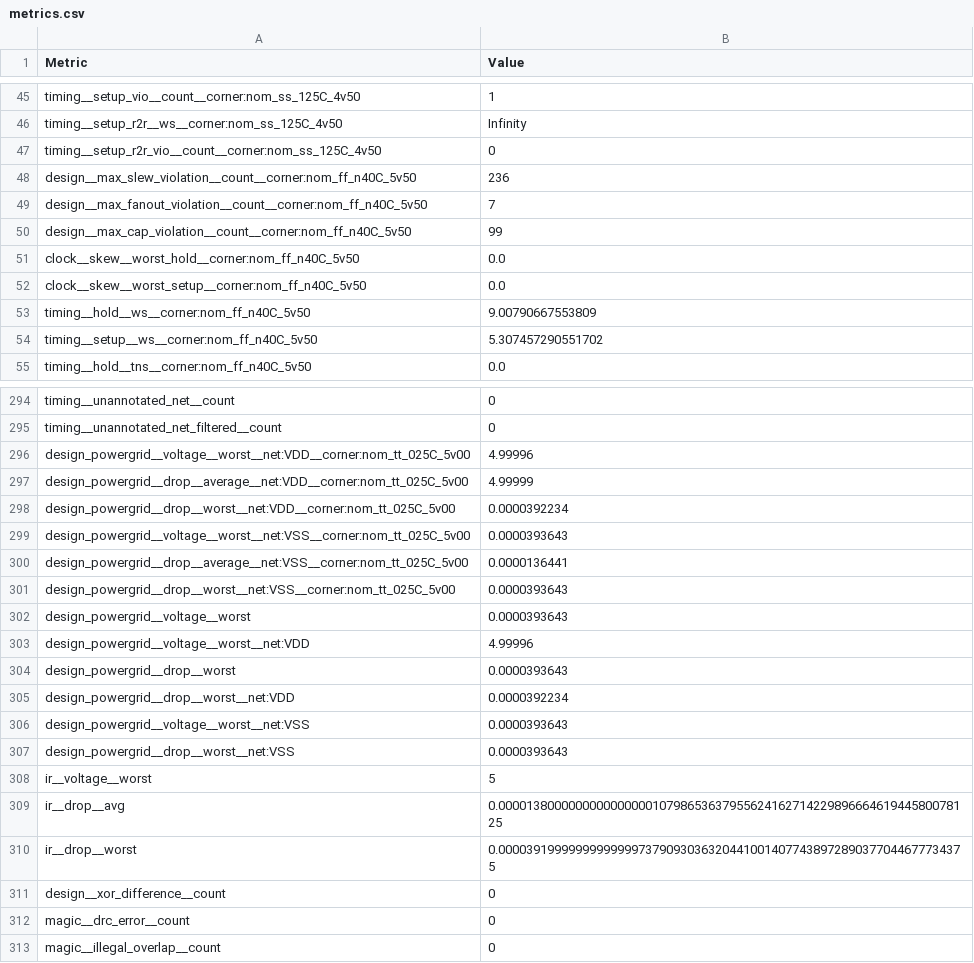
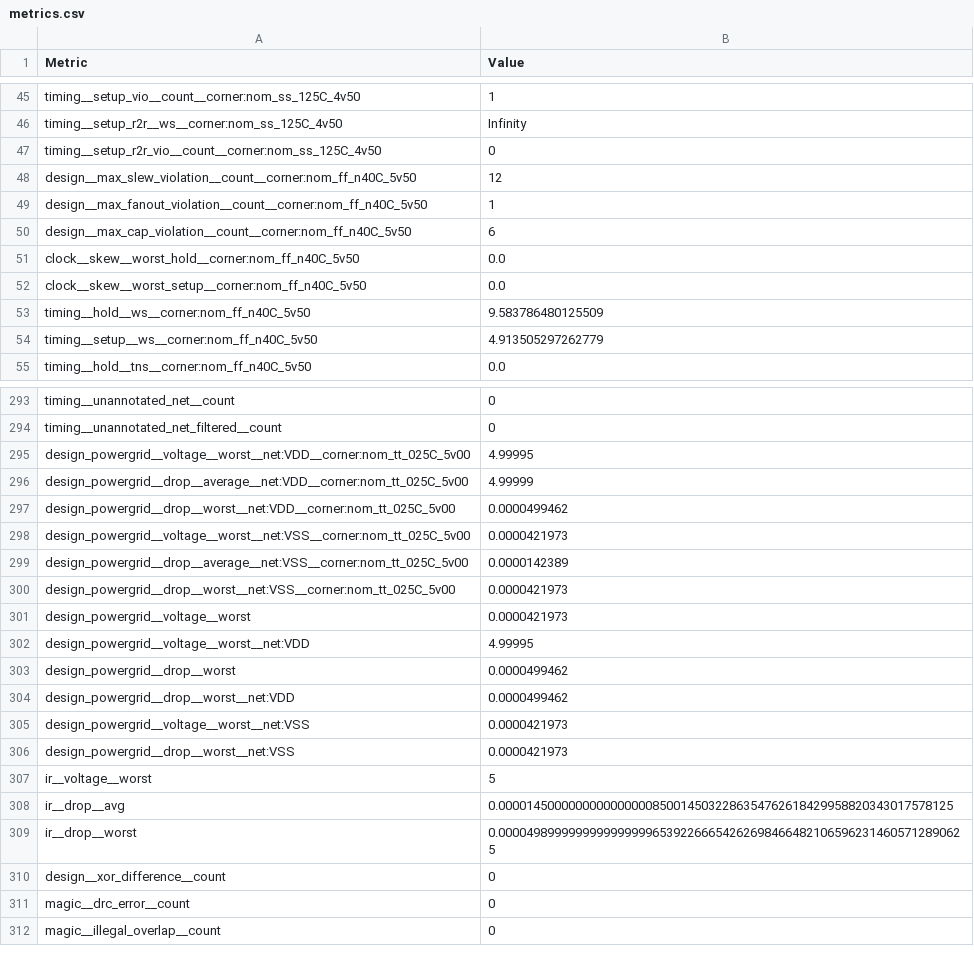
Before and after one commit to Gotawa-Aryo/usb-audio-system-ic, a CSV file: layout/metrics.csv, drawn as a sheet; only a part is shown, gaps mark what is left out; the diff covers the shown part only.

```diff
--- a/layout/metrics.csv
+++ b/layout/metrics.csv
@@ -47,9 +47,9 @@ timing__setup_r2r__ws__corner:nom_ss_125C_4v50,Infinity
 timing__setup_r2r_vio__count__corner:nom_ss_125C_4v50,0
-design__max_slew_violation__count__corner:nom_ff_n40C_5v50,236
-design__max_fanout_violation__count__corner:nom_ff_n40C_5v50,7
-design__max_cap_violation__count__corner:nom_ff_n40C_5v50,99
+design__max_slew_violation__count__corner:nom_ff_n40C_5v50,12
+design__max_fanout_violation__count__corner:nom_ff_n40C_5v50,1
+design__max_cap_violation__count__corner:nom_ff_n40C_5v50,6
 clock__skew__worst_hold__corner:nom_ff_n40C_5v50,0.0
 clock__skew__worst_setup__corner:nom_ff_n40C_5v50,0.0
-timing__hold__ws__corner:nom_ff_n40C_5v50,9.00790667553809
-timing__setup__ws__corner:nom_ff_n40C_5v50,5.307457290551702
+timing__hold__ws__corner:nom_ff_n40C_5v50,9.583786480125509
+timing__setup__ws__corner:nom_ff_n40C_5v50,4.913505297262779
 timing__hold__tns__corner:nom_ff_n40C_5v50,0.0
@@ -295,17 +294,17 @@ timing__unannotated_net__count,0
 timing__unannotated_net_filtered__count,0
-design_powergrid__voltage__worst__net:VDD__corner:nom_tt_025C_5v00,4.99996
+design_powergrid__voltage__worst__net:VDD__corner:nom_tt_025C_5v00,4.99995
 design_powergrid__drop__average__net:VDD__corner:nom_tt_025C_5v00,4.99999
-design_powergrid__drop__worst__net:VDD__corner:nom_tt_025C_5v00,0.0000392234
-design_powergrid__voltage__worst__net:VSS__corner:nom_tt_025C_5v00,0.0000393643
-design_powergrid__drop__average__net:VSS__corner:nom_tt_025C_5v00,0.0000136441
-design_powergrid__drop__worst__net:VSS__corner:nom_tt_025C_5v00,0.0000393643
-design_powergrid__voltage__worst,0.0000393643
-design_powergrid__voltage__worst__net:VDD,4.99996
-design_powergrid__drop__worst,0.0000393643
-design_powergrid__drop__worst__net:VDD,0.0000392234
-design_powergrid__voltage__worst__net:VSS,0.0000393643
-design_powergrid__drop__worst__net:VSS,0.0000393643
+design_powergrid__drop__worst__net:VDD__corner:nom_tt_025C_5v00,0.0000499462
+design_powergrid__voltage__worst__net:VSS__corner:nom_tt_025C_5v00,0.0000421973
+design_powergrid__drop__average__net:VSS__corner:nom_tt_025C_5v00,0.0000142389
+design_powergrid__drop__worst__net:VSS__corner:nom_tt_025C_5v00,0.0000421973
+design_powergrid__voltage__worst,0.0000421973
+design_powergrid__voltage__worst__net:VDD,4.99995
+design_powergrid__drop__worst,0.0000499462
+design_powergrid__drop__worst__net:VDD,0.0000499462
+design_powergrid__voltage__worst__net:VSS,0.0000421973
+design_powergrid__drop__worst__net:VSS,0.0000421973
 ir__voltage__worst,5
-ir__drop__avg,0.00001380000000000000001079865363795562416271422989666461944580078125
-ir__drop__worst,0.0000391999999999999973790930363204410014077438972890377044677734375
+ir__drop__avg,0.00001450000000000000008500145032286354762618429958820343017578125
+ir__drop__worst,0.0000498999999999999999653922666542626984664821065962314605712890625
 design__xor_difference__count,0
```
Also changed, not shown: 2 added rows, 3 removed rows and 113 edited cells elsewhere in this file, 36 other files.
